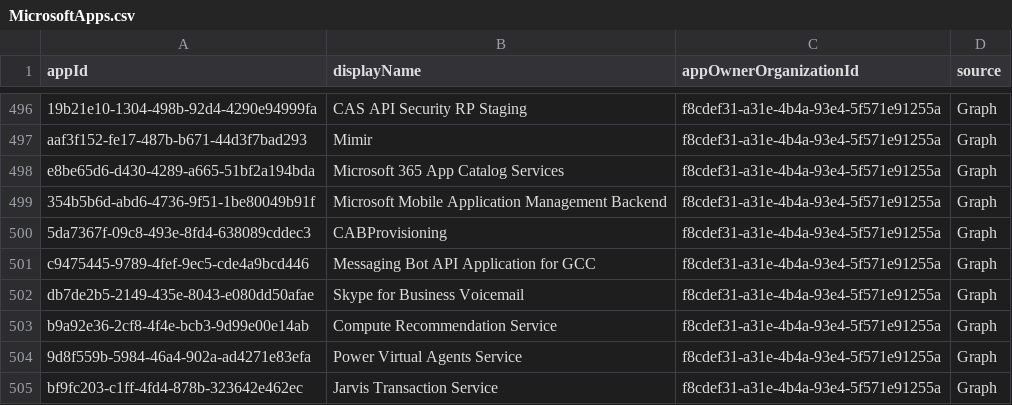
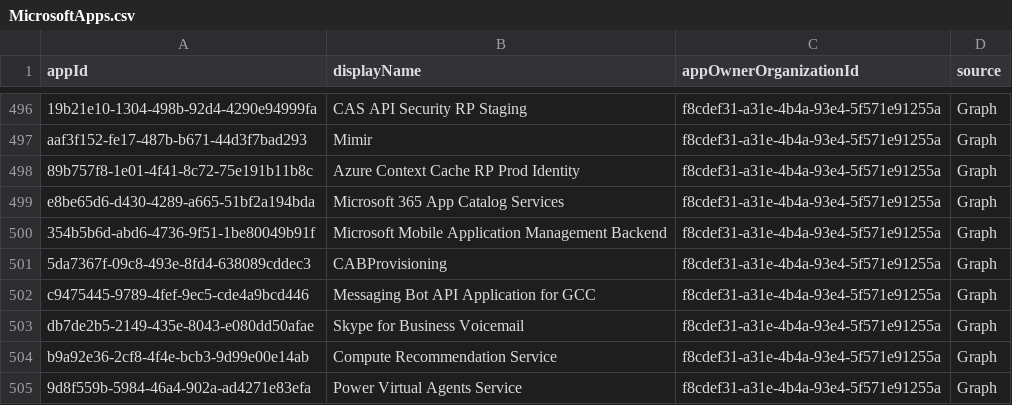
Before and after one commit to Palasito/microsoft-id-resolver, a CSV file: _info/MicrosoftApps.csv, drawn as a sheet; only a part is shown, gaps mark what is left out; the shorter side is filled out with more unchanged rows; the diff names each change by its address in the sheet, - before the commit and + after, or states it on an @@ line.

```diff
--- a/_info/MicrosoftApps.csv
+++ b/_info/MicrosoftApps.csv
+row 498: 89b757f8-1e01-4f41-8c72-75e191b11b8c | Azure Context Cache RP Prod Identity | f8cdef31-a31e-4b4a-93e4-5f571e91255a | Graph
```
Also changed, not shown: _info/GraphDelegateRoles.csv, _info/utcm-resource-types.csv, 3 other files.
